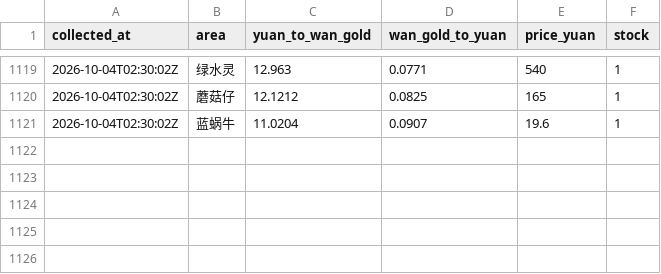
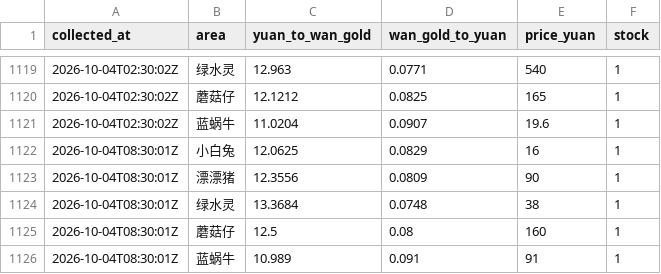
Before and after one commit to FantaYu66/mx-gold-dashboard, a CSV file: price_history.csv, drawn as a sheet; only a part is shown, gaps mark what is left out.

```diff
--- a/price_history.csv
+++ b/price_history.csv
@@ -1121 +1121,6 @@
 2026-10-04T02:30:02Z,蓝蜗牛,11.0204,0.0907,19.6,1
+2026-10-04T08:30:01Z,小白兔,12.0625,0.0829,16,1
+2026-10-04T08:30:01Z,漂漂猪,12.3556,0.0809,90,1
+2026-10-04T08:30:01Z,绿水灵,13.3684,0.0748,38,1
+2026-10-04T08:30:01Z,蘑菇仔,12.5,0.08,160,1
+2026-10-04T08:30:01Z,蓝蜗牛,10.989,0.091,91,1
```
Also changed, not shown: 1 other file.
